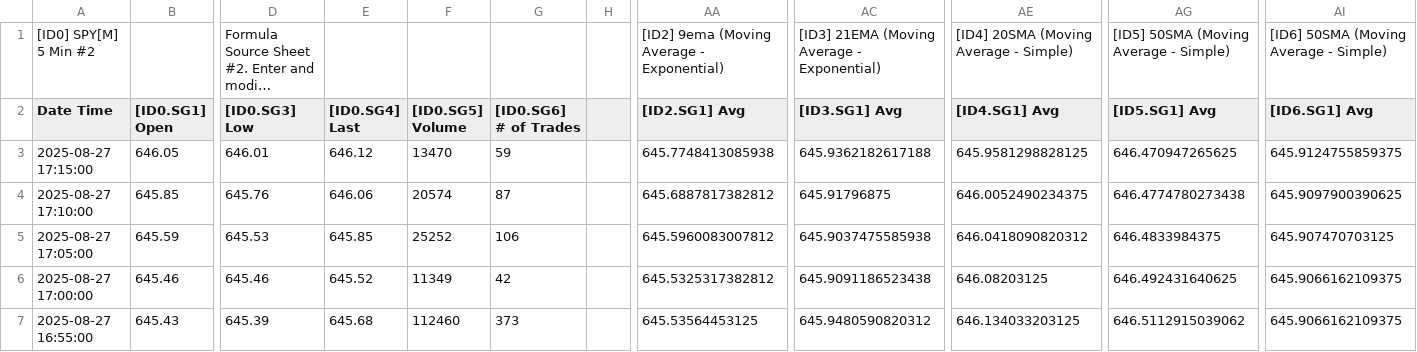
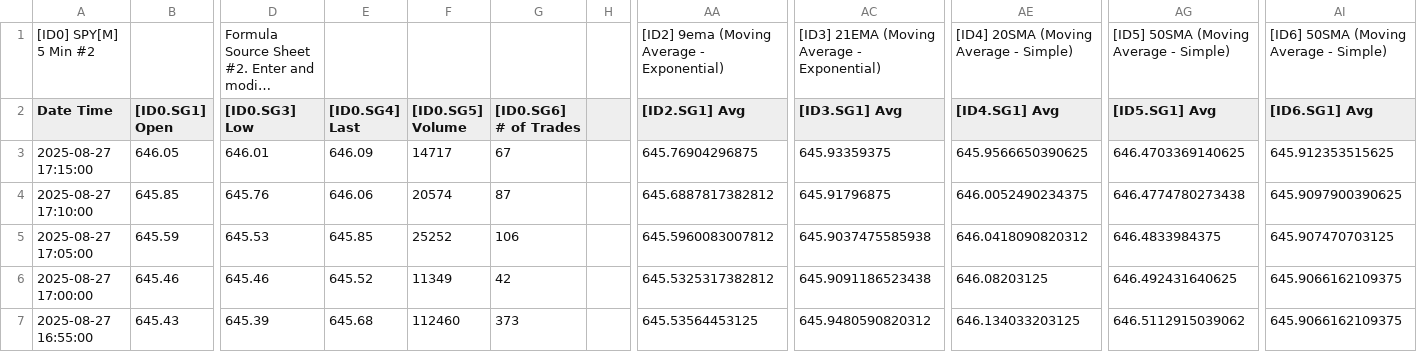
Before and after one commit to timbarber4/ETF-Feed, a TSV file: 5min with MA's.tsv, drawn as a sheet; only a part is shown, gaps mark what is left out; long unchanged cells end in …; the diff names each change by its address in the sheet, - before the commit and + after, or states it on an @@ line.

Commit message:
Auto-update data file - Wed 08/27/2025 15:17:30.39

```diff
--- a/5min with MA's.tsv
+++ b/5min with MA's.tsv
-E3 ([ID0.SG4] Last): 646.12
+E3 ([ID0.SG4] Last): 646.09
-F3 ([ID0.SG5] Volume): 13470
+F3 ([ID0.SG5] Volume): 14717
-G3 ([ID0.SG6] # of Trades): 59
+G3 ([ID0.SG6] # of Trades): 67
-AA3 ([ID2.SG1] Avg): 645.7748413085938
+AA3 ([ID2.SG1] Avg): 645.76904296875
-AC3 ([ID3.SG1] Avg): 645.9362182617188
+AC3 ([ID3.SG1] Avg): 645.93359375
-AE3 ([ID4.SG1] Avg): 645.9581298828125
+AE3 ([ID4.SG1] Avg): 645.9566650390625
-AG3 ([ID5.SG1] Avg): 646.470947265625
+AG3 ([ID5.SG1] Avg): 646.4703369140625
-AI3 ([ID6.SG1] Avg): 645.9124755859375
+AI3 ([ID6.SG1] Avg): 645.912353515625
```
Also changed, not shown: 5min VWAP&POC.tsv, Latest 1 min SPY with bid-ask difference.tsv.
